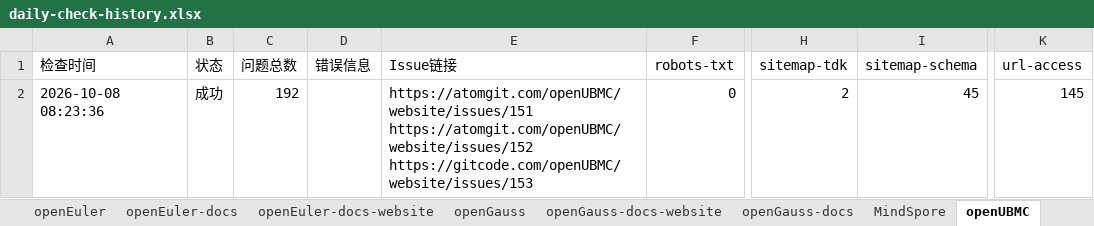
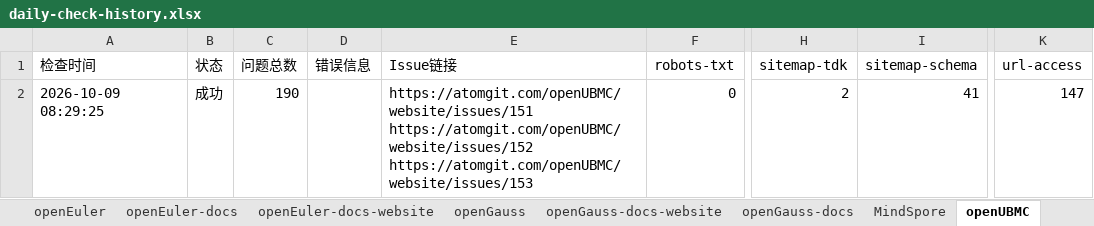
Before and after one commit to opensourceways/daily-check-workflow, an Excel workbook: daily-check-history.xlsx, sheet openUBMC, drawn as a sheet; only a part is shown, gaps mark what is left out; values as stored, in another font and other column widths than the file's, no borders; ↵ is a line break in a cell; the diff names each change by its address in the sheet, - before the commit and + after, or states it on an @@ line.

```diff
--- a/daily-check-history.xlsx (sheet openUBMC)
+++ b/daily-check-history.xlsx (sheet openUBMC)
-A2 (检查时间): 2026-10-08 08:23:36
+A2 (检查时间): 2026-10-09 08:29:25
-C2 (问题总数): 192
+C2 (问题总数): 190
-E2 (Issue链接): https://atomgit.com/openUBMC/website/issues/151 ↵ https://atomgit.com/openUBMC/website/issues/152 ↵ https://gitcode.com/openUBMC/website/issues/153
+E2 (Issue链接): https://atomgit.com/openUBMC/website/issues/151 ↵ https://atomgit.com/openUBMC/website/issues/152 ↵ https://atomgit.com/openUBMC/website/issues/153
-I2 (sitemap-schema): 45
+I2 (sitemap-schema): 41
-K2 (url-access): 145
+K2 (url-access): 147
```
Also changed, not shown: sheet HiFloat, sheet openGauss, sheet openEuler, sheet MindSpore, sheet openEuler-docs, sheet openEuler-docs-website, 2 more sheets.
